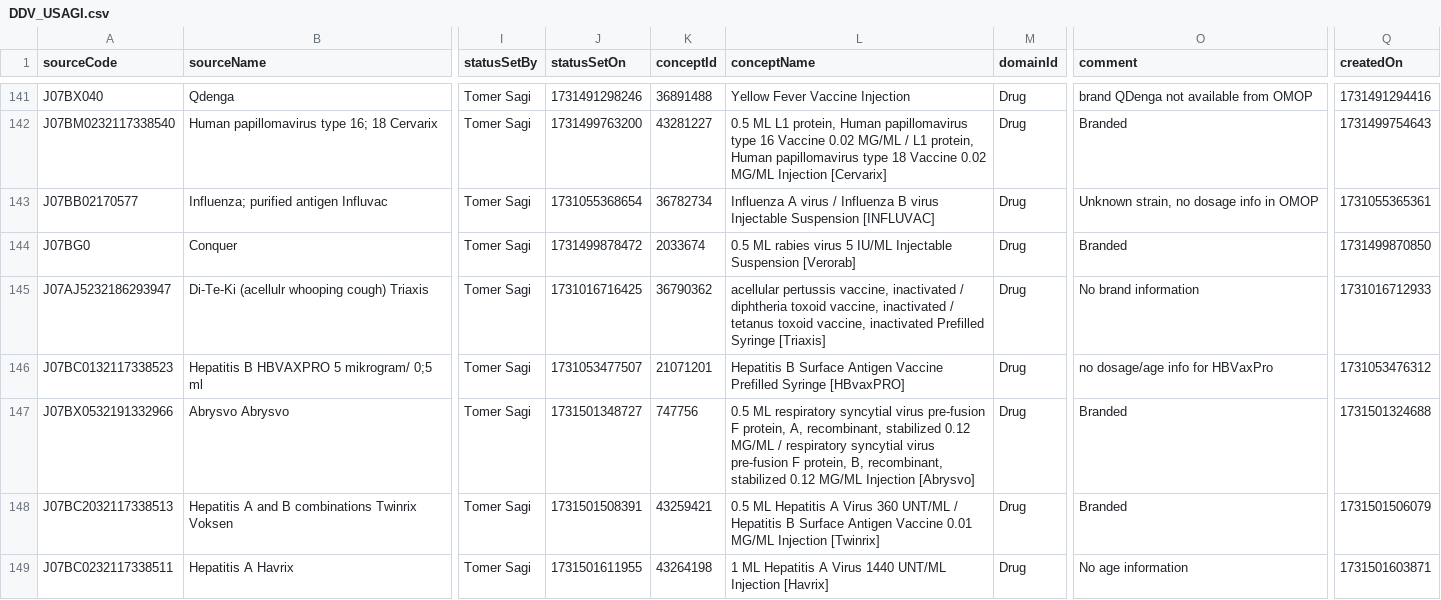
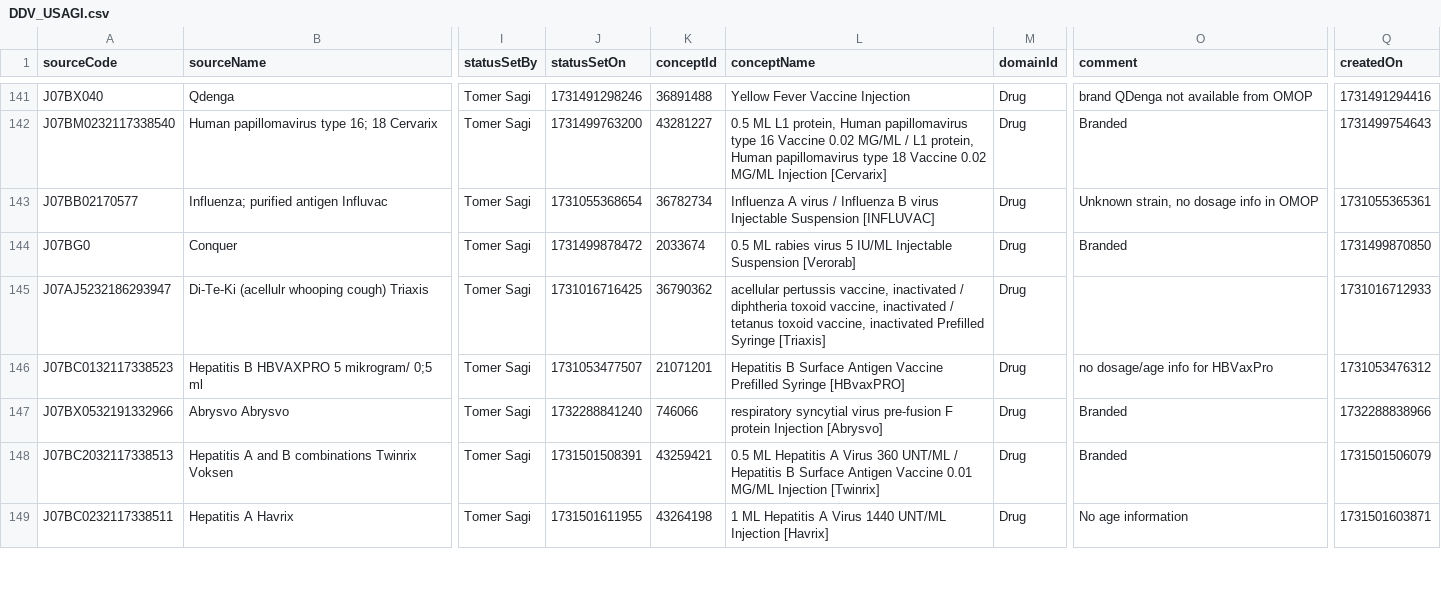
Before and after one commit to ohdsi-denmark/danish_medical_vocabularies_to_OMOP, a CSV file: Drugs (Medications and Vaccines)/DDV_USAGI.csv, drawn as a sheet; only a part is shown, gaps mark what is left out; the diff covers the shown part only; the diff names each change by its address in the sheet, - before the commit and + after, or states it on an @@ line.

```diff
--- a/Drugs (Medications and Vaccines)/DDV_USAGI.csv
+++ b/Drugs (Medications and Vaccines)/DDV_USAGI.csv
-O145 (comment): No brand information
+O145 (comment): (empty)
-J147 (statusSetOn): 1731501348727
+J147 (statusSetOn): 1732288841240
-K147 (conceptId): 747756
+K147 (conceptId): 746066
-L147 (conceptName): 0.5 ML respiratory syncytial virus pre-fusion F protein, A, recombinant, stabilized 0.12 MG/ML / respiratory syncytial virus pre-fusion F protein, B, recombinant, stabilized 0.12 MG/ML Injection [Abrysvo]
+L147 (conceptName): respiratory syncytial virus pre-fusion F protein Injection [Abrysvo]
-Q147 (createdOn): 1731501324688
+Q147 (createdOn): 1732288838966
```
Also changed, not shown: 67 edited cells elsewhere in this file.
